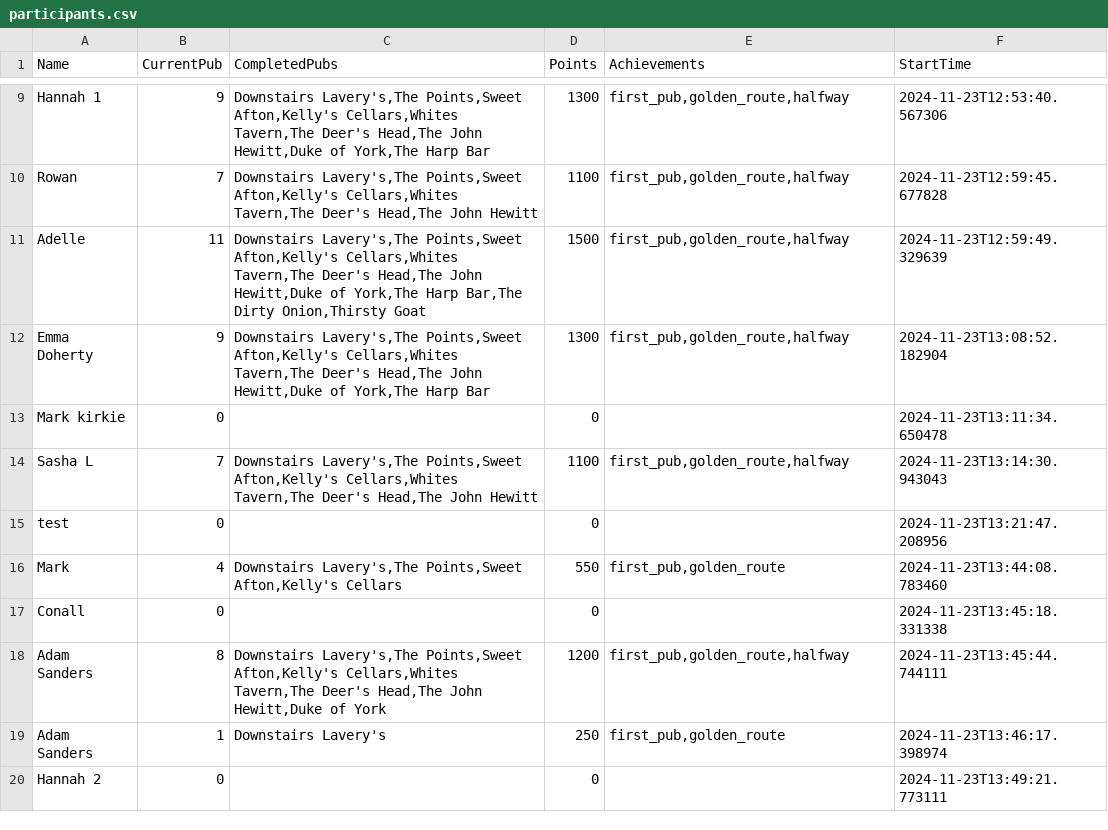
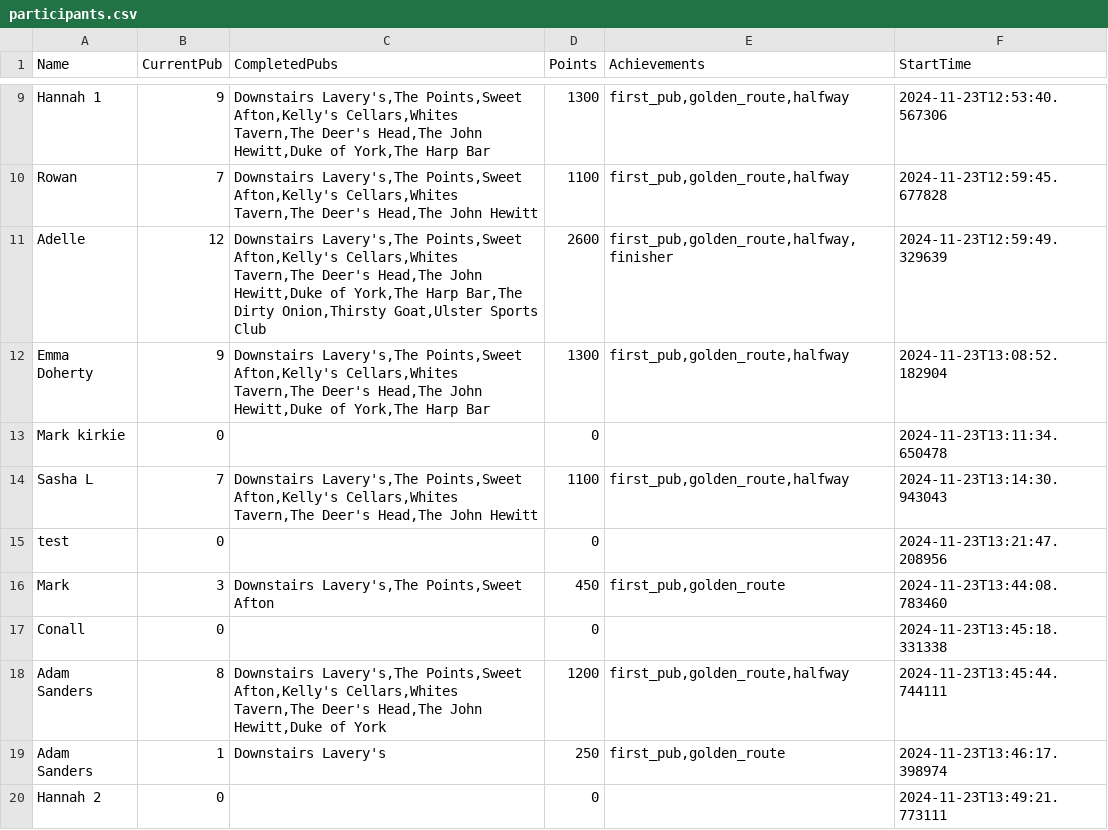
Before and after one commit to kirkpatrick8/pubcrawl, a CSV file: participants.csv, drawn as a sheet; only a part is shown, gaps mark what is left out.

Commit message:
Update participants - 2024-11-23 22:40:47.283071

```diff
--- a/participants.csv
+++ b/participants.csv
@@ -10,3 +10,3 @@ Hannah 1,9,"Downstairs Lavery's,The Points,Sweet Afton,Kelly's Cellars,Whites Ta
 Rowan,7,"Downstairs Lavery's,The Points,Sweet Afton,Kelly's Cellars,Whites Tavern,The Deer's Head,The John Hewitt",1100,"first_pub,golden_route,halfway",2024-11-23T12:59:45.677828
-Adelle,11,"Downstairs Lavery's,The Points,Sweet Afton,Kelly's Cellars,Whites Tavern,The Deer's Head,The John Hewitt,Duke of York,The Harp Bar,The Dirty Onion,Thirsty Goat",1500,"first_pub,golden_route,halfway",2024-11-23T12:59:49.329639
+Adelle,12,"Downstairs Lavery's,The Points,Sweet Afton,Kelly's Cellars,Whites Tavern,The Deer's Head,The John Hewitt,Duke of York,The Harp Bar,The Dirty Onion,Thirsty Goat,Ulster Sports Club",2600,"first_pub,golden_route,halfway,finisher",2024-11-23T12:59:49.329639
 Emma Doherty,9,"Downstairs Lavery's,The Points,Sweet Afton,Kelly's Cellars,Whites Tavern,The Deer's Head,The John Hewitt,Duke of York,The Harp Bar",1300,"first_pub,golden_route,halfway",2024-11-23T13:08:52.182904
@@ -15,3 +15,3 @@ Sasha L,7,"Downstairs Lavery's,The Points,Sweet Afton,Kelly's Cellars,Whites Tav
 test,0,,0,,2024-11-23T13:21:47.208956
-Mark ,4,"Downstairs Lavery's,The Points,Sweet Afton,Kelly's Cellars",550,"first_pub,golden_route",2024-11-23T13:44:08.783460
+Mark ,3,"Downstairs Lavery's,The Points,Sweet Afton",450,"first_pub,golden_route",2024-11-23T13:44:08.783460
 Conall,0,,0,,2024-11-23T13:45:18.331338
```
